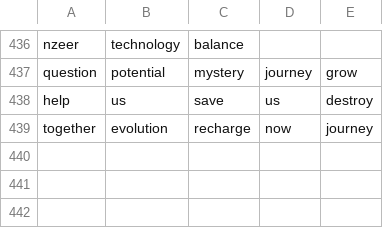
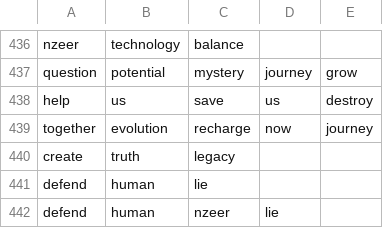
Before and after one commit to chibatching/glyph-predictor-data, a CSV file: glyph.csv, drawn as a sheet; only a part is shown, gaps mark what is left out; the diff names each change by its address in the sheet, - before the commit and + after, or states it on an @@ line.

Commit message:
Add glyph sequence

```diff
--- a/glyph.csv
+++ b/glyph.csv
+row 440: create | truth | legacy
+row 441: defend | human | lie
+row 442: defend | human | nzeer | lie
```
